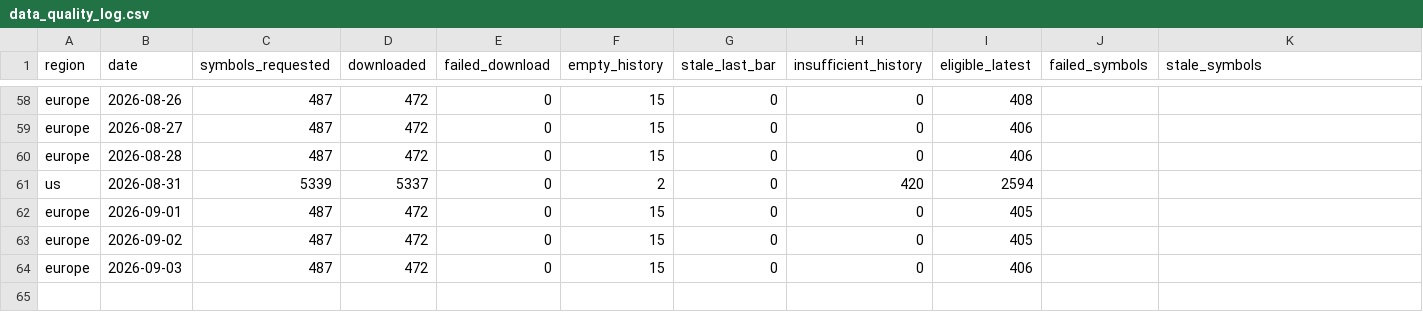
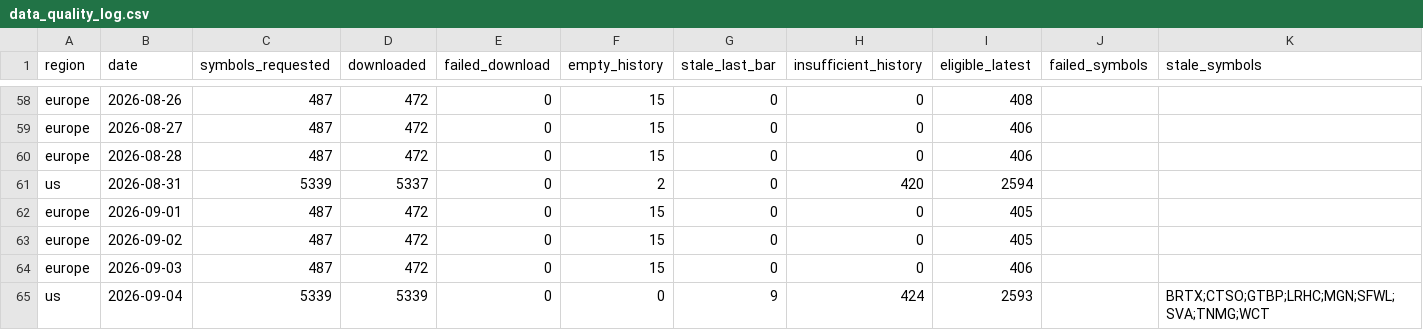
Before and after one commit to petrovmiroslav0107-alt/github.com-petrovmiroslav0107-minervini-breadth, a CSV file: output/quality/data_quality_log.csv, drawn as a sheet; only a part is shown, gaps mark what is left out; the diff names each change by its address in the sheet, - before the commit and + after, or states it on an @@ line.

```diff
--- a/output/quality/data_quality_log.csv
+++ b/output/quality/data_quality_log.csv
+row 65: us | 2026-09-04 | 5339 | 5339 | 0 | 0 | 9 | 424 | 2593 |  | BRTX;CTSO;GTBP;LRHC;MGN;SFWL;SVA;TNMG;WCT
```
Also changed, not shown: output/breadth_log.csv, 1 other file.
